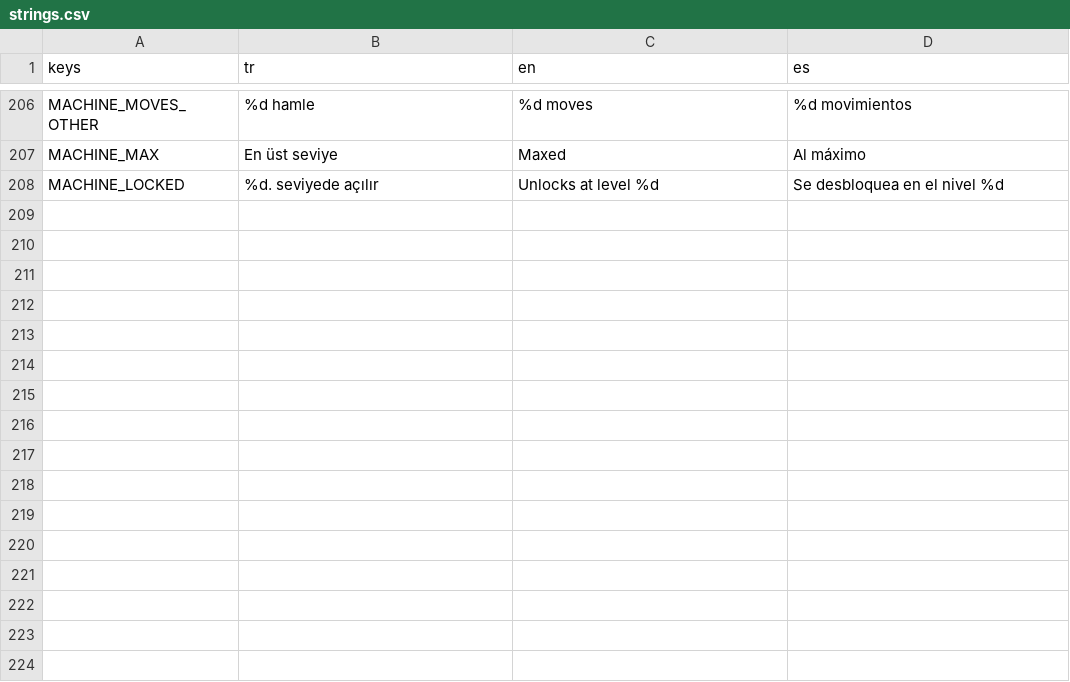
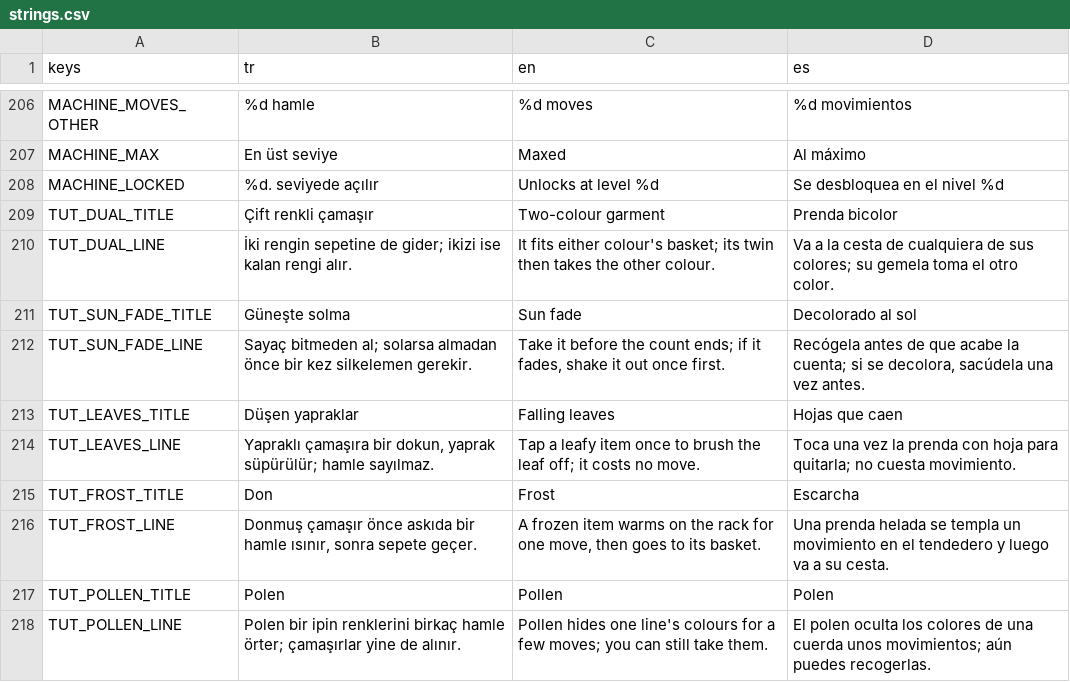
Before and after one commit to alperAygor/godot-games, a CSV file: CamasirIpi/data/i18n/strings.csv, drawn as a sheet; only a part is shown, gaps mark what is left out; the diff names each change by its address in the sheet, - before the commit and + after, or states it on an @@ line.

Commit message:
Çamaşır İpi: çift renkli çamaşır, mevsim olayları (solma, yaprak, don, polen), büyük makineler, seyrek yoğun seviyeler, hızlı üretim

```diff
--- a/CamasirIpi/data/i18n/strings.csv
+++ b/CamasirIpi/data/i18n/strings.csv
+row 209: TUT_DUAL_TITLE | Çift renkli çamaşır | Two-colour garment | Prenda bicolor
+row 210: TUT_DUAL_LINE | İki rengin sepetine de gider; ikizi ise kalan rengi alır. | It fits either colour's basket; its twin then takes the other colour. | Va a la cesta de cualquiera de sus colores; su gemela toma el otro color.
+row 211: TUT_SUN_FADE_TITLE | Güneşte solma | Sun fade | Decolorado al sol
+row 212: TUT_SUN_FADE_LINE | Sayaç bitmeden al; solarsa almadan önce bir kez silkelemen gerekir. | Take it before the count ends; if it fades, shake it out once first. | Recógela antes de que acabe la cuenta; si se decolora, sacúdela una vez antes.
+row 213: TUT_LEAVES_TITLE | Düşen yapraklar | Falling leaves | Hojas que caen
+row 214: TUT_LEAVES_LINE | Yapraklı çamaşıra bir dokun, yaprak süpürülür; hamle sayılmaz. | Tap a leafy item once to brush the leaf off; it costs no move. | Toca una vez la prenda con hoja para quitarla; no cuesta movimiento.
+row 215: TUT_FROST_TITLE | Don | Frost | Escarcha
+row 216: TUT_FROST_LINE | Donmuş çamaşır önce askıda bir hamle ısınır, sonra sepete geçer. | A frozen item warms on the rack for one move, then goes to its basket. | Una prenda helada se templa un movimiento en el tendedero y luego va a su cesta.
+row 217: TUT_POLLEN_TITLE | Polen | Pollen | Polen
+row 218: TUT_POLLEN_LINE | Polen bir ipin renklerini birkaç hamle örter; çamaşırlar yine de alınır. | Pollen hides one line's colours for a few moves; you can still take them. | El polen oculta los colores de una cuerda unos movimientos; aún puedes recogerlas.
```
Also changed, not shown: 38 other files.
